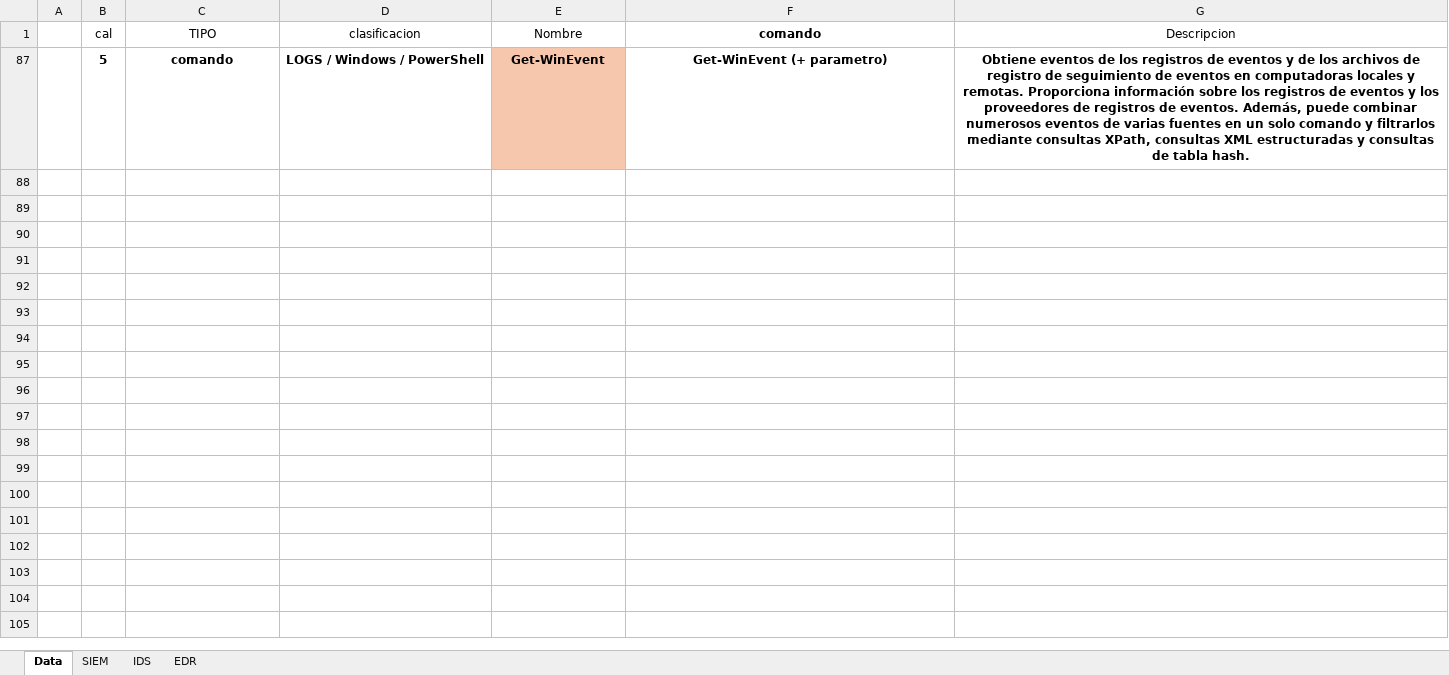
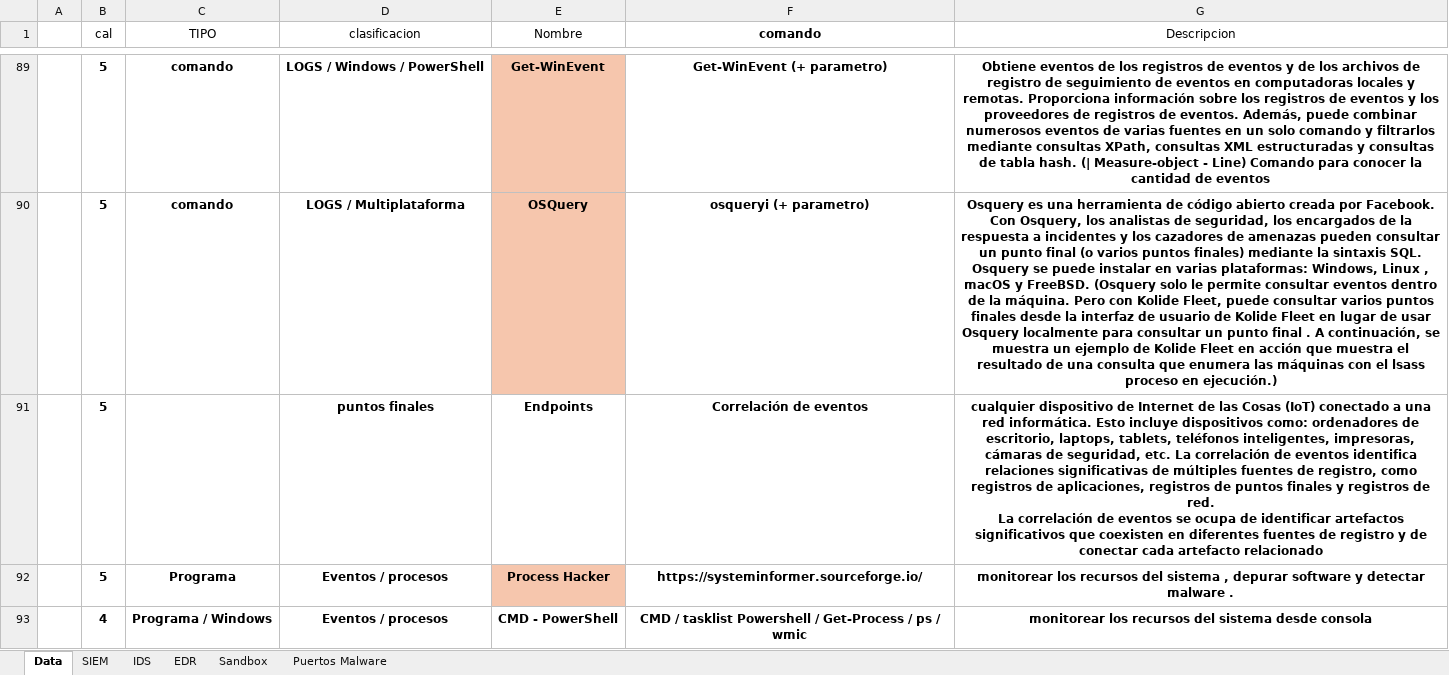
Before and after one commit to DSPT-YULIAN/Ciberseguridad, an Excel workbook: Ciberseguridad.xlsx, sheet Data, drawn as a sheet; only a part is shown, gaps mark what is left out; values as stored, in another font and other column widths than the file's, no borders; conditional formats and table styles not drawn; addresses are those after the commit; ↵ is a line break in a cell; the diff covers the shown part only; the diff names each change by its address in the sheet, - before the commit and + after, or states it on an @@ line.

Commit message:
Osquery

```diff
--- a/Ciberseguridad.xlsx (sheet Data)
+++ b/Ciberseguridad.xlsx (sheet Data)
+sheet tab: Sandbox
+sheet tab: Puertos Malware
-G89 (Descripcion): …tabla hash.
+G89 (Descripcion): …tabla hash. (| Measure-object - Line) Comando para conocer la cantidad de eventos
+row 90:  | 5 | comando | LOGS / Multiplataforma | OSQuery | osqueryi (+ parametro) | Osquery es una herramienta de código abierto creada por Facebook. Con Osquery, los analistas de seguridad, los encargados de la respuesta a incidentes y los cazadores de amenazas pueden consultar un punto final (o varios puntos finales) mediante la sintaxis SQL. Osquery se puede instalar en varias plataformas: Windows, Linux , macOS y FreeBSD. (Osquery solo le permite consultar eventos dentro de la máquina. Pero con Kolide Fleet, puede consultar varios puntos finales desde la interfaz de usuario de Kolide Fleet en lugar de usar Osquery localmente para consultar un punto final . A continuación, se muestra un ejemplo de Kolide Fleet en acción que muestra el resultado de una consulta que enumera las máquinas con el lsass proceso en ejecución.)
@@ row 91 unhidden:  | 5 |  | puntos finales | Endpoints | Correlación de eventos | cualquier dispositivo de Internet de las Cosas (IoT) conectado a una red informática. Esto incluye dispositivos como: ordenadores de escritorio, laptops, tablets, teléfonos inteligentes, impresoras, cámaras de seguridad, etc. La correlación de eventos identifica relaciones significativas de múltiples fuentes de registro, como registros de aplicaciones, registros de puntos finales y registros de red. ↵ La correlación de eventos se ocupa de identificar artefactos significativos que coexisten en diferentes fuentes de registro y de conectar cada artefacto relacionado @@
@@ row 92 unhidden:  | 5 | Programa | Eventos / procesos | Process Hacker | https://systeminformer.sourceforge.io/ | monitorear los recursos del sistema , depurar software y detectar malware . @@
@@ row 93 unhidden:  | 4 | Programa / Windows | Eventos / procesos | CMD - PowerShell | CMD / tasklist Powershell / Get-Process / ps / wmic | monitorear los recursos del sistema desde consola @@
```
Also changed, not shown: 102 added rows and 84 hidden or unhidden rows elsewhere in this sheet, hidden cells.
